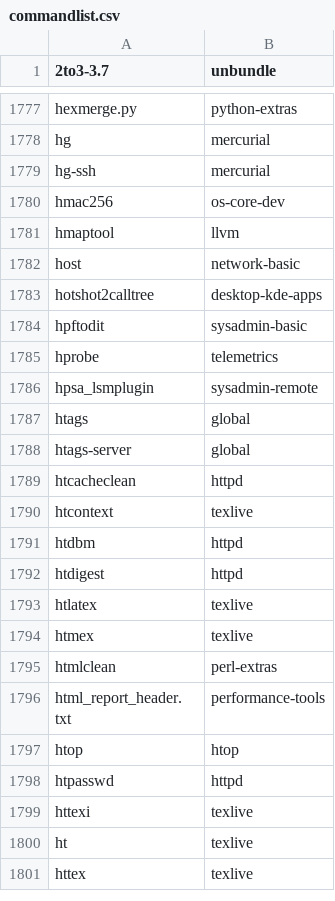
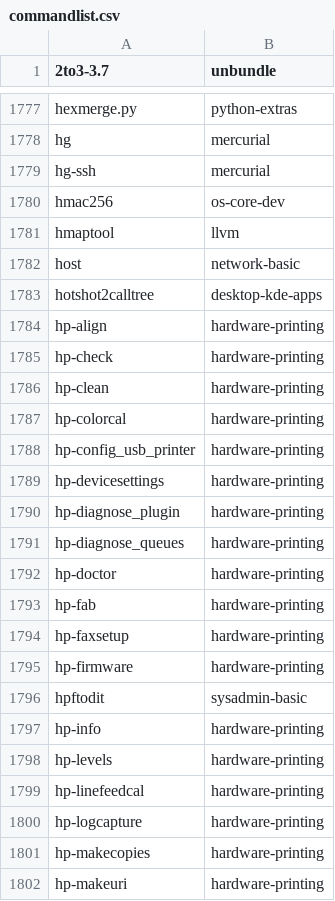
Before and after one commit to lebensterben/cnf, a CSV file: commandlist.csv, drawn as a sheet; only a part is shown, gaps mark what is left out; the shorter side is filled out with more unchanged rows; the diff covers the shown part only; the diff names each change by its address in the sheet, - before the commit and + after, or states it on an @@ line.

Commit message:
update command list

```diff
--- a/commandlist.csv
+++ b/commandlist.csv
+row 1784: hp-align | hardware-printing
+row 1785: hp-check | hardware-printing
+row 1786: hp-clean | hardware-printing
+row 1787: hp-colorcal | hardware-printing
+row 1788: hp-config_usb_printer | hardware-printing
+row 1789: hp-devicesettings | hardware-printing
+row 1790: hp-diagnose_plugin | hardware-printing
+row 1791: hp-diagnose_queues | hardware-printing
+row 1792: hp-doctor | hardware-printing
+row 1793: hp-fab | hardware-printing
+row 1794: hp-faxsetup | hardware-printing
+row 1795: hp-firmware | hardware-printing
+row 1797: hp-info | hardware-printing
+row 1798: hp-levels | hardware-printing
+row 1799: hp-linefeedcal | hardware-printing
+row 1800: hp-logcapture | hardware-printing
+row 1801: hp-makecopies | hardware-printing
+row 1802: hp-makeuri | hardware-printing
```
Also changed, not shown: 18 added rows, 2 removed rows and 91 edited cells elsewhere in this file.
